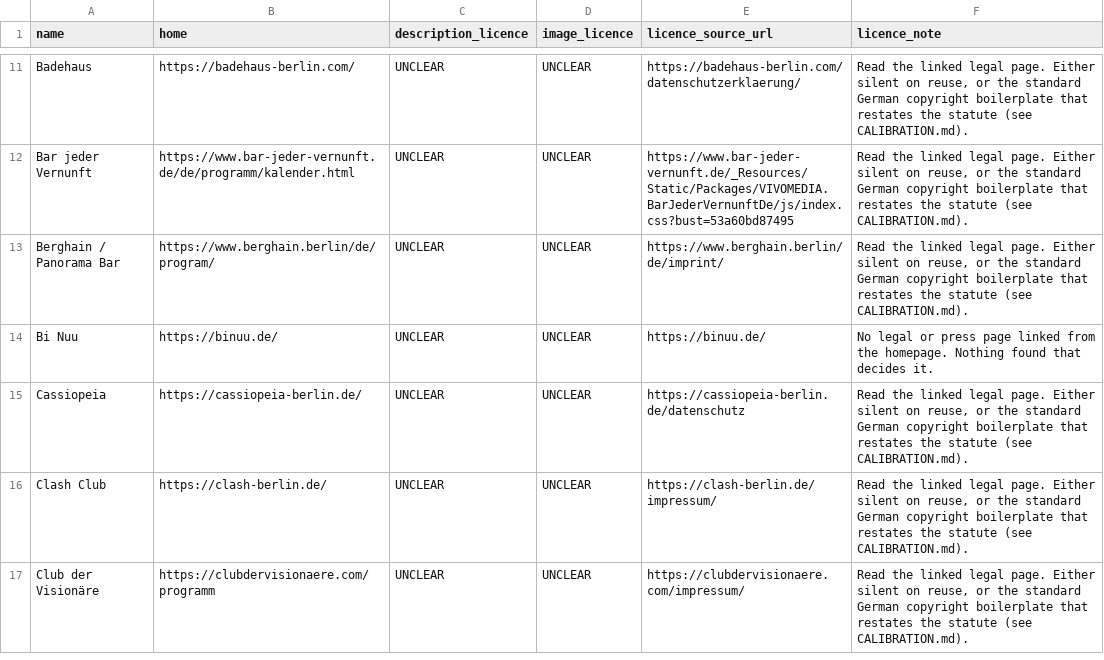
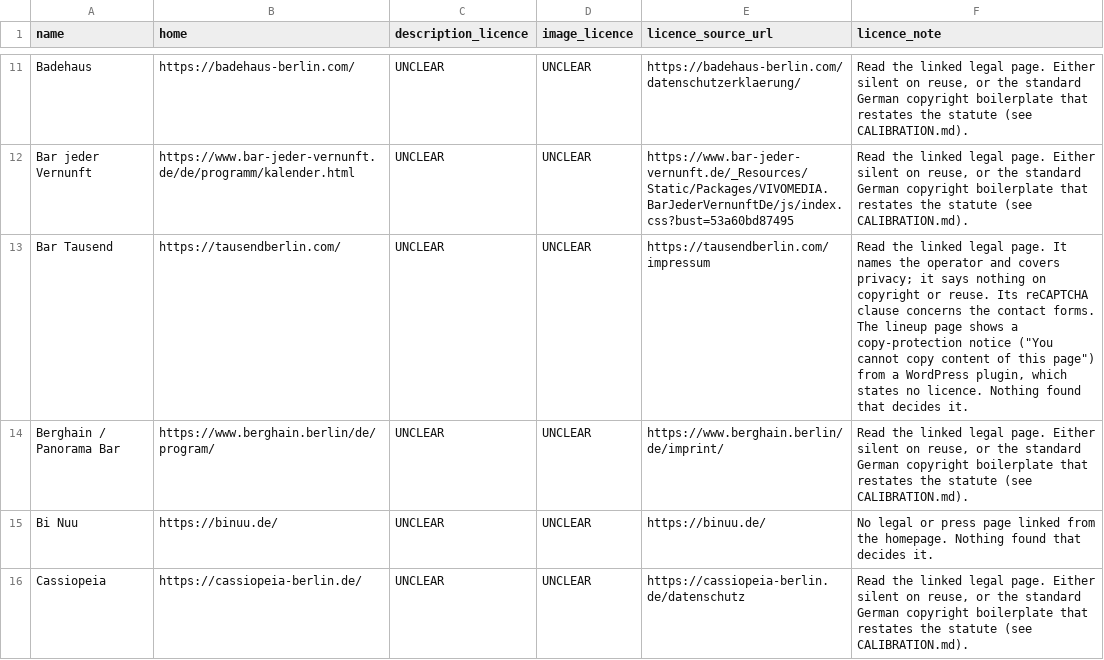
Before and after one commit to enorm-labs/event-junkie, a TSV file: docs/licence-review/RESULTS.tsv, drawn as a sheet; only a part is shown, gaps mark what is left out; the shorter side is filled out with more unchanged rows; the diff names each change by its address in the sheet, - before the commit and + after, or states it on an @@ line.

```diff
--- a/docs/licence-review/RESULTS.tsv
+++ b/docs/licence-review/RESULTS.tsv
+row 13: Bar Tausend | https://tausendberlin.com/ | UNCLEAR | UNCLEAR | https://tausendberlin.com/impressum | Read the linked legal page. It names the operator and covers privacy; it says nothing on copyright or reuse. Its reCAPTCHA clause concerns the contact forms. The lineup page shows a copy-protection notice ("You cannot copy content of this page") from a WordPress plugin, which states no licence. Nothing found that decides it.
```
Also changed, not shown: 11 other files.
